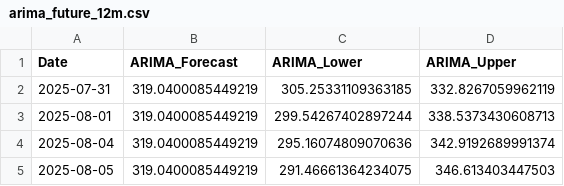
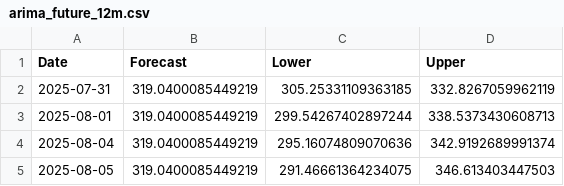
Before and after one commit to emegua19/TimeSeries-Trading-Optimization, a CSV file: result/csv/arima_future_12m.csv, drawn as a sheet; only a part is shown.

```diff
--- a/result/csv/arima_future_12m.csv
+++ b/result/csv/arima_future_12m.csv
@@ -1,2 +1,2 @@
-Date,ARIMA_Forecast,ARIMA_Lower,ARIMA_Upper
+Date,Forecast,Lower,Upper
 2025-07-31,319.0400085449219,305.25331109363185,332.8267059962119
```
Also changed, not shown: result/csv/lstm_future_12m.csv, 2 other files.
